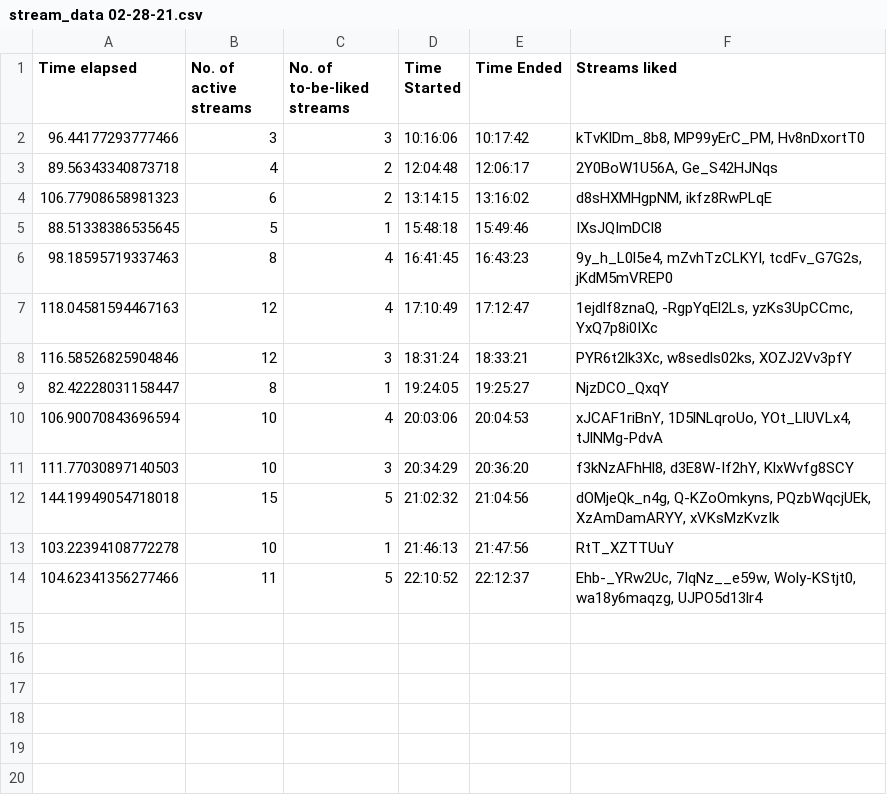
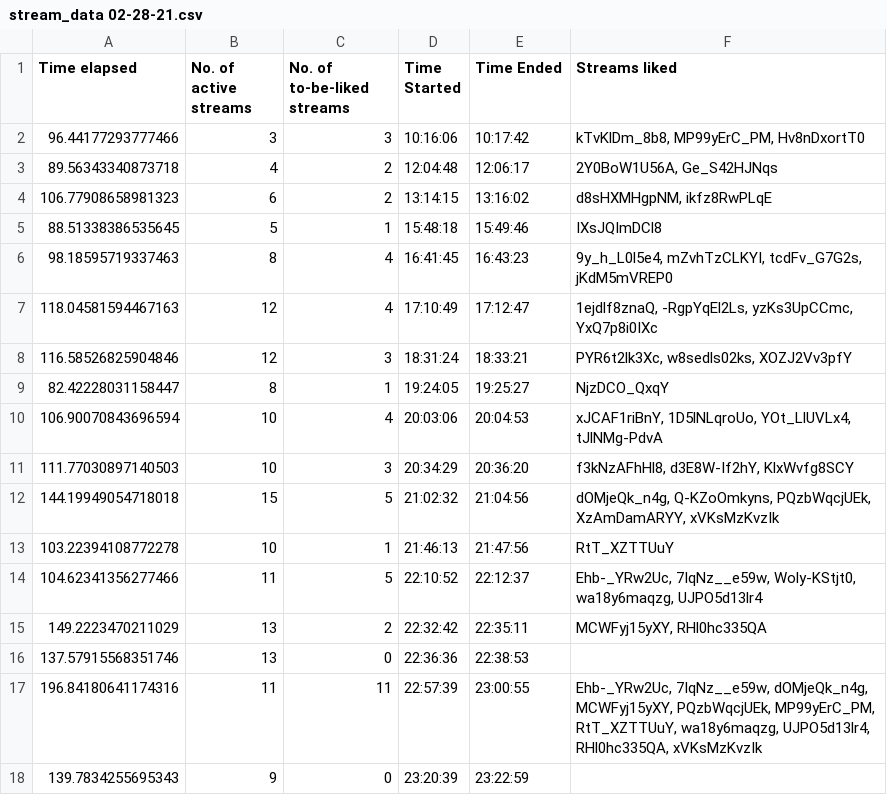
Before and after one commit to H-isaac23/Youtube-Streams-Liker, a CSV file: Stream data/stream_data 02-28-21.csv, drawn as a sheet.

Commit message:
final stream data 2-28-21

```diff
--- a/Stream data/stream_data 02-28-21.csv
+++ b/Stream data/stream_data 02-28-21.csv
@@ -14 +14,5 @@ Time elapsed,No. of active streams,No. of to-be-liked streams,Time Started,Time
 104.62341356277466,11,5,22:10:52,22:12:37,"Ehb-_YRw2Uc, 7IqNz__e59w, Woly-KStjt0, wa18y6maqzg, UJPO5d13lr4"
+149.2223470211029,13,2,22:32:42,22:35:11,"MCWFyj15yXY, RHl0hc335QA"
+137.57915568351746,13,0,22:36:36,22:38:53,
+196.84180641174316,11,11,22:57:39,23:00:55,"Ehb-_YRw2Uc, 7IqNz__e59w, dOMjeQk_n4g, MCWFyj15yXY, PQzbWqcjUEk, MP99yErC_PM, RtT_XZTTUuY, wa18y6maqzg, UJPO5d13lr4, RHl0hc335QA, xVKsMzKvzIk"
+139.7834255695343,9,0,23:20:39,23:22:59,
```
